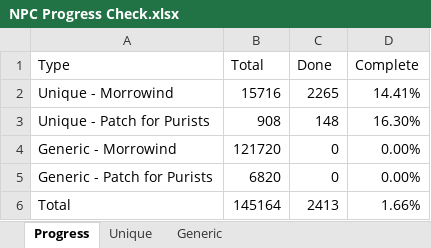
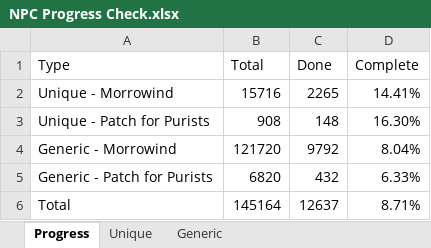
Before and after one commit to Kezyma/Morrowind-Voices, an Excel workbook: Progress/NPC Progress Check.xlsx, sheet Progress, drawn as a sheet; values as stored, in another font and other column widths than the file's, no borders; conditional formats and table styles not drawn; the diff names each change by its address in the sheet, - before the commit and + after, or states it on an @@ line.

```diff
--- a/Progress/NPC Progress Check.xlsx (sheet Progress)
+++ b/Progress/NPC Progress Check.xlsx (sheet Progress)
-C4 (Done): 0
+C4 (Done): 9792
-D4 (Complete): 0.00%
+D4 (Complete): 8.04%
-C5 (Done): 0
+C5 (Done): 432
-D5 (Complete): 0.00%
+D5 (Complete): 6.33%
-C6 (Done): 2413
+C6 (Done): 12637
-D6 (Complete): 1.66%
+D6 (Complete): 8.71%
```
Also changed, not shown: sheet Generic, 3 other files.
